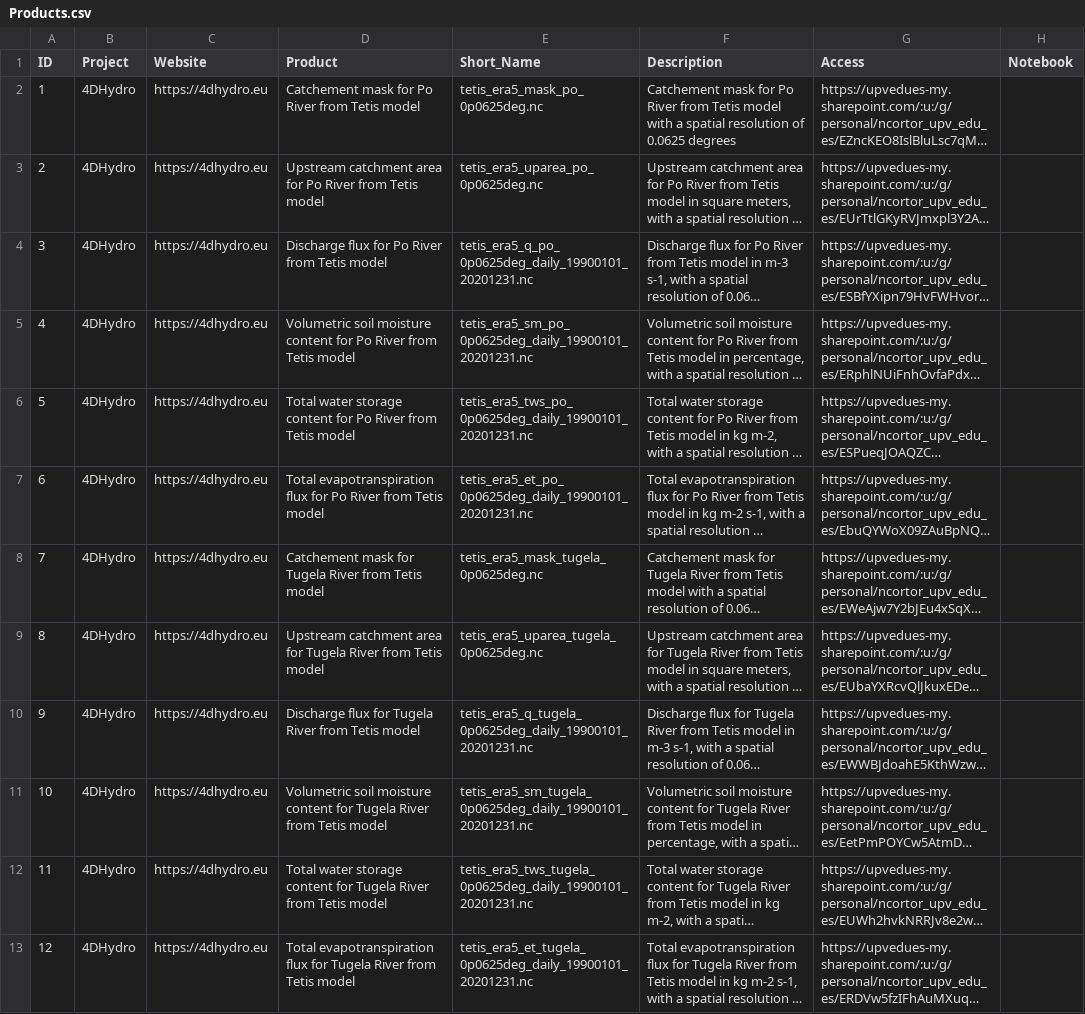
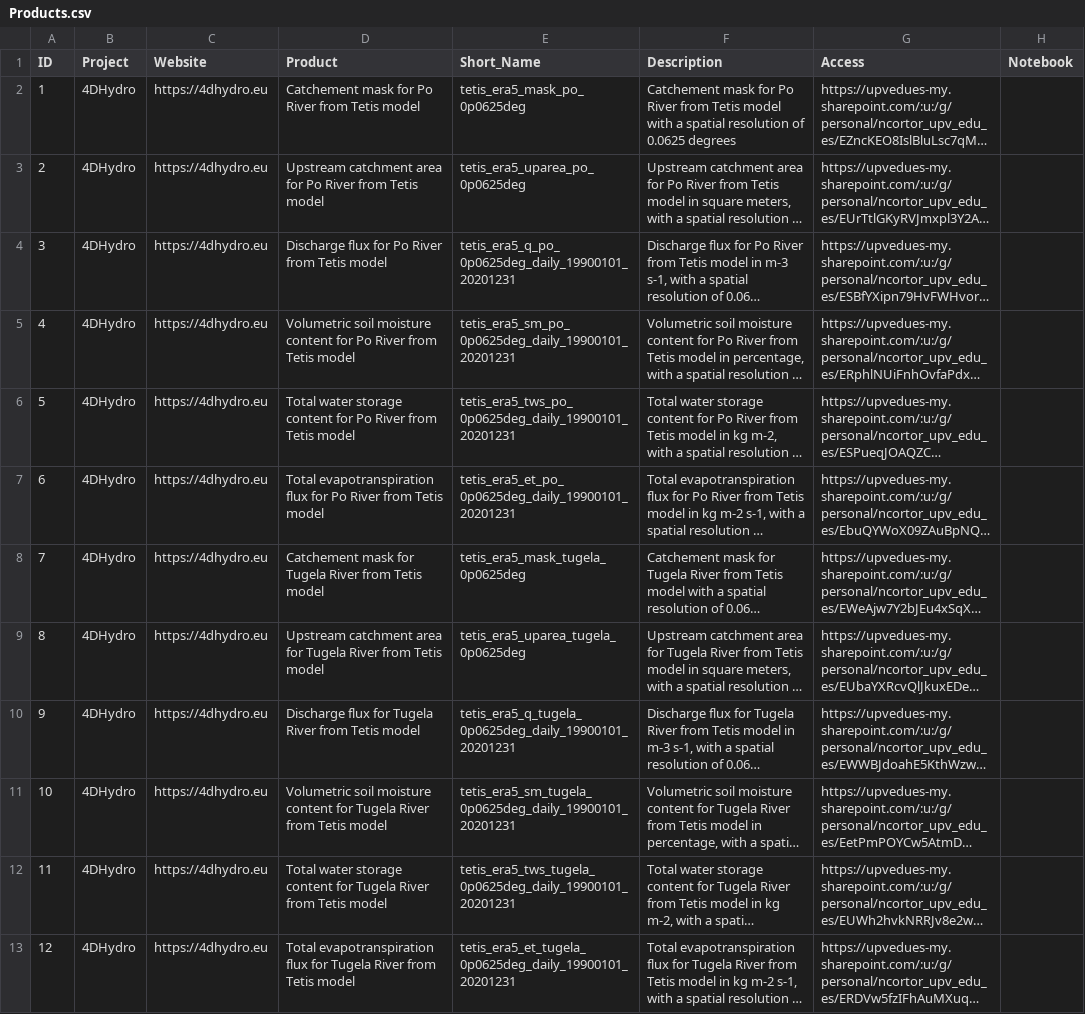
Before and after one commit to okoko-cs/4dhydro-open-science-catalog-metadata, a CSV file: csv/Products.csv, drawn as a sheet; only a part is shown; long unchanged cells end in …; the diff names each change by its address in the sheet, - before the commit and + after, or states it on an @@ line.

Commit message:
.nc erased of the short names in products.csv

```diff
--- a/csv/Products.csv
+++ b/csv/Products.csv
-E2 (Short_Name): tetis_era5_mask_po_0p0625deg.nc
+E2 (Short_Name): tetis_era5_mask_po_0p0625deg
-E3 (Short_Name): tetis_era5_uparea_po_0p0625deg.nc
+E3 (Short_Name): tetis_era5_uparea_po_0p0625deg
-E4 (Short_Name): tetis_era5_q_po_0p0625deg_daily_19900101_20201231.nc
+E4 (Short_Name): tetis_era5_q_po_0p0625deg_daily_19900101_20201231
-E5 (Short_Name): tetis_era5_sm_po_0p0625deg_daily_19900101_20201231.nc
+E5 (Short_Name): tetis_era5_sm_po_0p0625deg_daily_19900101_20201231
-E6 (Short_Name): tetis_era5_tws_po_0p0625deg_daily_19900101_20201231.nc
+E6 (Short_Name): tetis_era5_tws_po_0p0625deg_daily_19900101_20201231
-E7 (Short_Name): tetis_era5_et_po_0p0625deg_daily_19900101_20201231.nc
+E7 (Short_Name): tetis_era5_et_po_0p0625deg_daily_19900101_20201231
-E8 (Short_Name): tetis_era5_mask_tugela_0p0625deg.nc
+E8 (Short_Name): tetis_era5_mask_tugela_0p0625deg
-E9 (Short_Name): tetis_era5_uparea_tugela_0p0625deg.nc
+E9 (Short_Name): tetis_era5_uparea_tugela_0p0625deg
-E10 (Short_Name): tetis_era5_q_tugela_0p0625deg_daily_19900101_20201231.nc
+E10 (Short_Name): tetis_era5_q_tugela_0p0625deg_daily_19900101_20201231
-E11 (Short_Name): tetis_era5_sm_tugela_0p0625deg_daily_19900101_20201231.nc
+E11 (Short_Name): tetis_era5_sm_tugela_0p0625deg_daily_19900101_20201231
-E12 (Short_Name): tetis_era5_tws_tugela_0p0625deg_daily_19900101_20201231.nc
+E12 (Short_Name): tetis_era5_tws_tugela_0p0625deg_daily_19900101_20201231
-E13 (Short_Name): tetis_era5_et_tugela_0p0625deg_daily_19900101_20201231.nc
+E13 (Short_Name): tetis_era5_et_tugela_0p0625deg_daily_19900101_20201231
```
